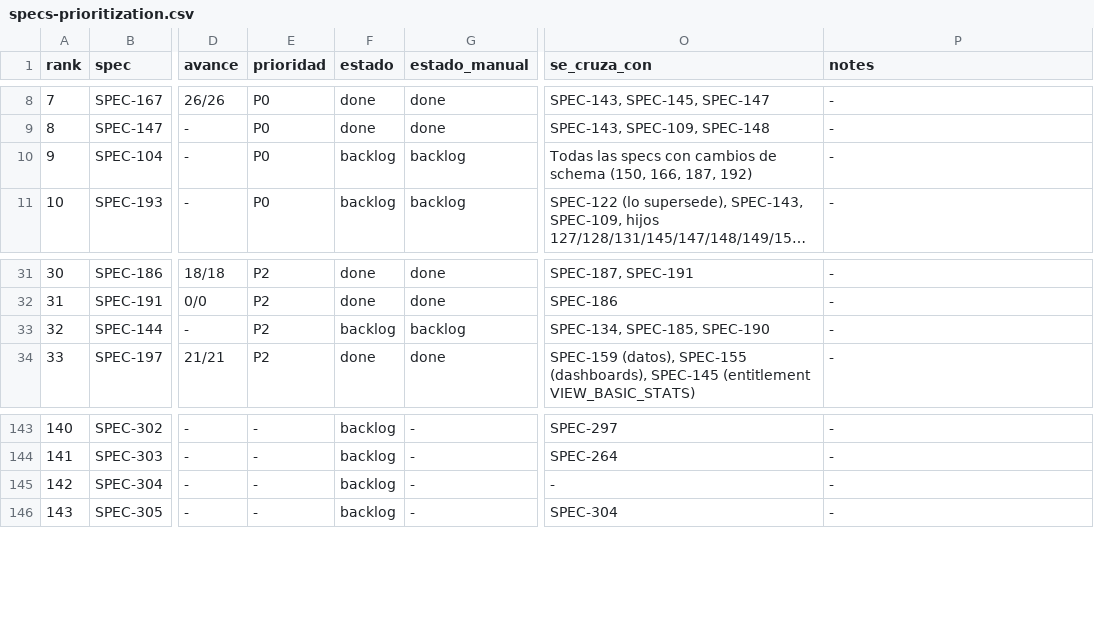
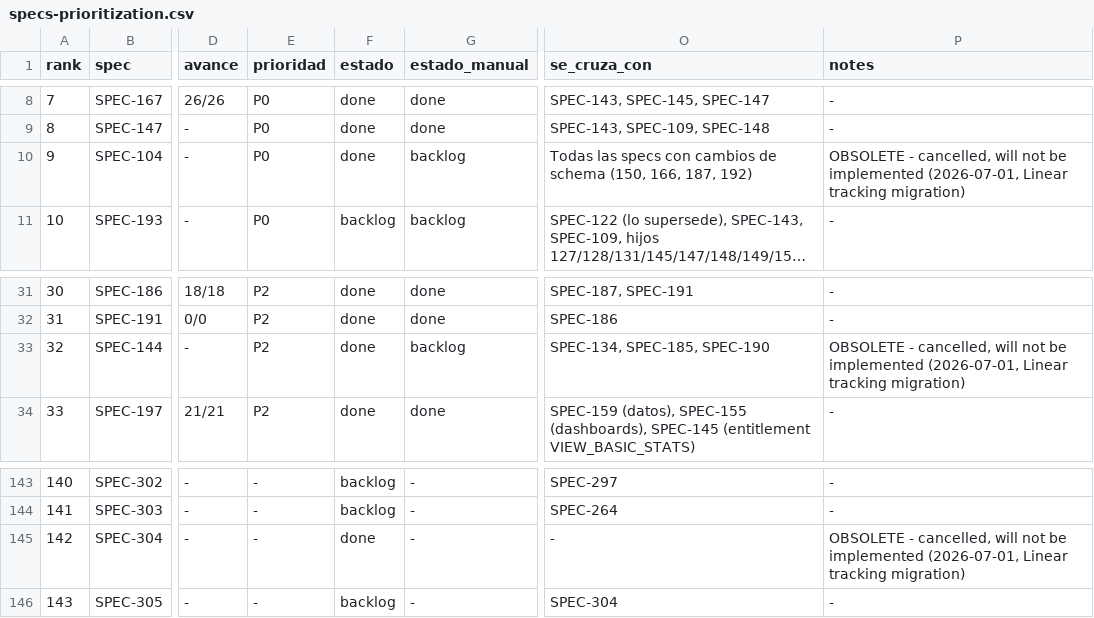
Before and after one commit to qazuor/hospeda, a CSV file: specs-prioritization.csv, drawn as a sheet; only a part is shown, gaps mark what is left out; long unchanged cells end in …; the diff names each change by its address in the sheet, - before the commit and + after, or states it on an @@ line.

Commit message:
chore: mark SPEC-104/144/304 obsolete ahead of Linear tracking migration

```diff
--- a/specs-prioritization.csv
+++ b/specs-prioritization.csv
-F10 (estado): backlog
+F10 (estado): done
-P10 (notes): -
+P10 (notes): OBSOLETE - cancelled, will not be implemented (2026-07-01, Linear tracking migration)
-F33 (estado): backlog
+F33 (estado): done
-P33 (notes): -
+P33 (notes): OBSOLETE - cancelled, will not be implemented (2026-07-01, Linear tracking migration)
-F145 (estado): backlog
+F145 (estado): done
-P145 (notes): -
+P145 (notes): OBSOLETE - cancelled, will not be implemented (2026-07-01, Linear tracking migration)
```
Also changed, not shown: 1 other file.
